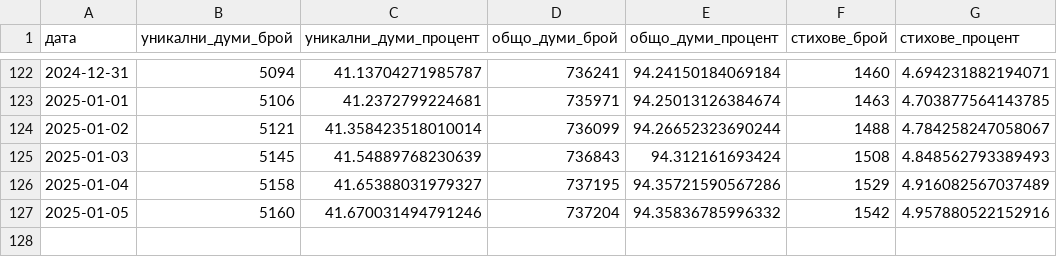
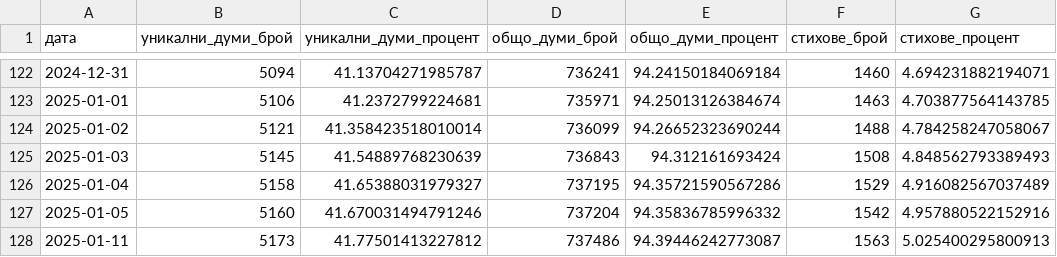
Before and after one commit to TraxData313/KJV-BG-translation, a CSV file: logs/translated_progress.csv, drawn as a sheet; only a part is shown, gaps mark what is left out; the diff names each change by its address in the sheet, - before the commit and + after, or states it on an @@ line.

```diff
--- a/logs/translated_progress.csv
+++ b/logs/translated_progress.csv
+row 128: 2025-01-11 | 5173 | 41.77501413227812 | 737486 | 94.39446242773087 | 1563 | 5.025400295800913
```
Also changed, not shown: 9 other files.
